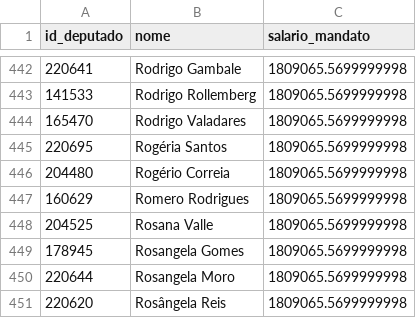
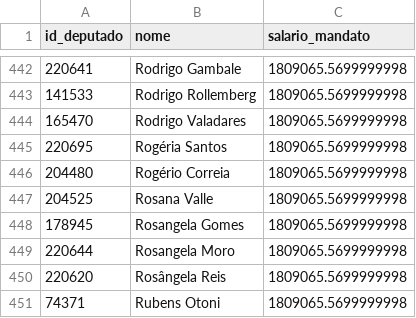
Before and after one commit to filip3dr/parlamento-mil-grau, a CSV file: salarios_mandato.csv, drawn as a sheet; only a part is shown, gaps mark what is left out; the shorter side is filled out with more unchanged rows.

```diff
--- a/salarios_mandato.csv
+++ b/salarios_mandato.csv
@@ -446,3 +446,2 @@ id_deputado,nome,salario_mandato
 204480,Rogério Correia,1809065.5699999998
-160629,Romero Rodrigues,1809065.5699999998
 204525,Rosana Valle,1809065.5699999998
```
Also changed, not shown: ranking_completo.csv.
